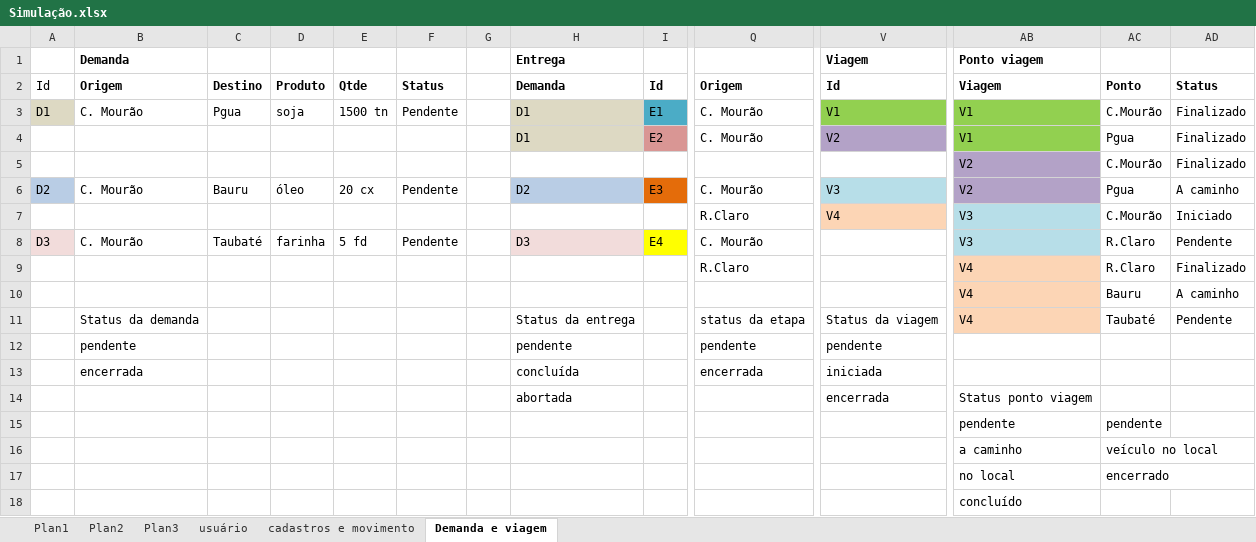
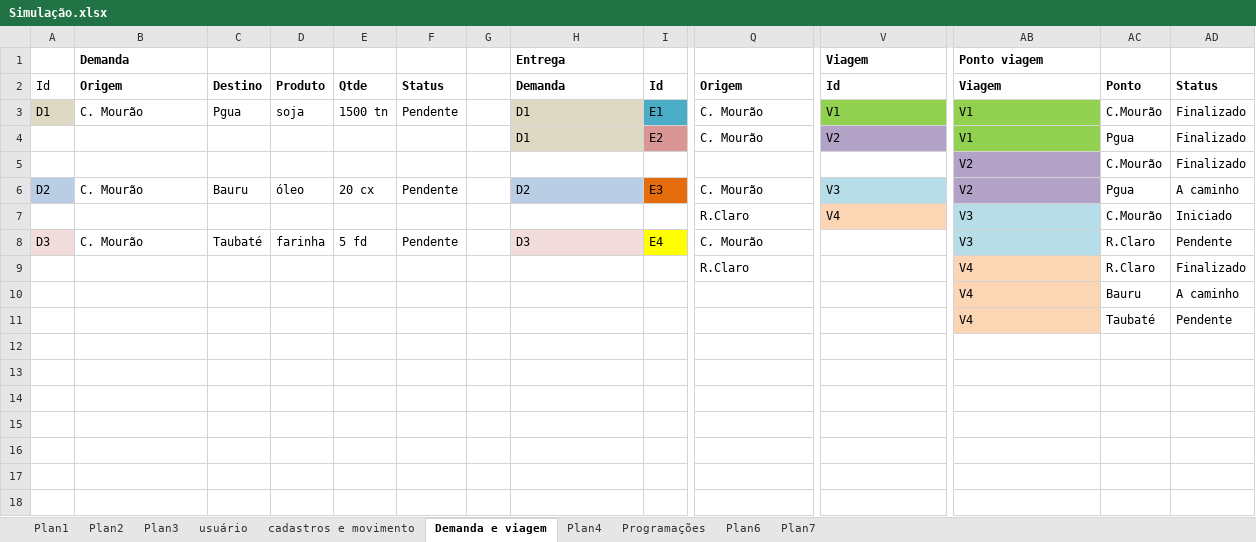
Before and after one commit to rogeriodometerco/viagem, an Excel workbook: viagem/doc/Simulação.xlsx, sheet Demanda e viagem, drawn as a sheet; only a part is shown, gaps mark what is left out; values as stored, in another font and other column widths than the file's, no borders; removed rows and columns are numbered as before the commit, all else as after; rows hold the shown columns only; the diff names each change by its address in the sheet, - before the commit and + after, or states it on an @@ line.

```diff
--- a/viagem/doc/Simulação.xlsx (sheet Demanda e viagem)
+++ b/viagem/doc/Simulação.xlsx (sheet Demanda e viagem)
+sheet tab: Plan4
+sheet tab: Programações
+sheet tab: Plan6
+sheet tab: Plan7
-row 11:  | Status da demanda |  |  |  |  |  | Status da entrega |  | status da etapa | Status da viagem | V4 | Taubaté | Pendente
-row 12:  | pendente |  |  |  |  |  | pendente |  | pendente | pendente
-row 13:  | encerrada |  |  |  |  |  | concluída |  | encerrada | iniciada
-row 14:  |  |  |  |  |  |  | abortada |  |  | encerrada | Status ponto viagem
-row 15:  |  |  |  |  |  |  |  |  |  |  | pendente | pendente
-row 16:  |  |  |  |  |  |  |  |  |  |  | a caminho | veículo no local
-row 17:  |  |  |  |  |  |  |  |  |  |  | no local | encerrado
-row 18:  |  |  |  |  |  |  |  |  |  |  | concluído
+row 11:  |  |  |  |  |  |  |  |  |  |  | V4 | Taubaté | Pendente
```
Also changed, not shown: sheet Plan2, 10 other files.
